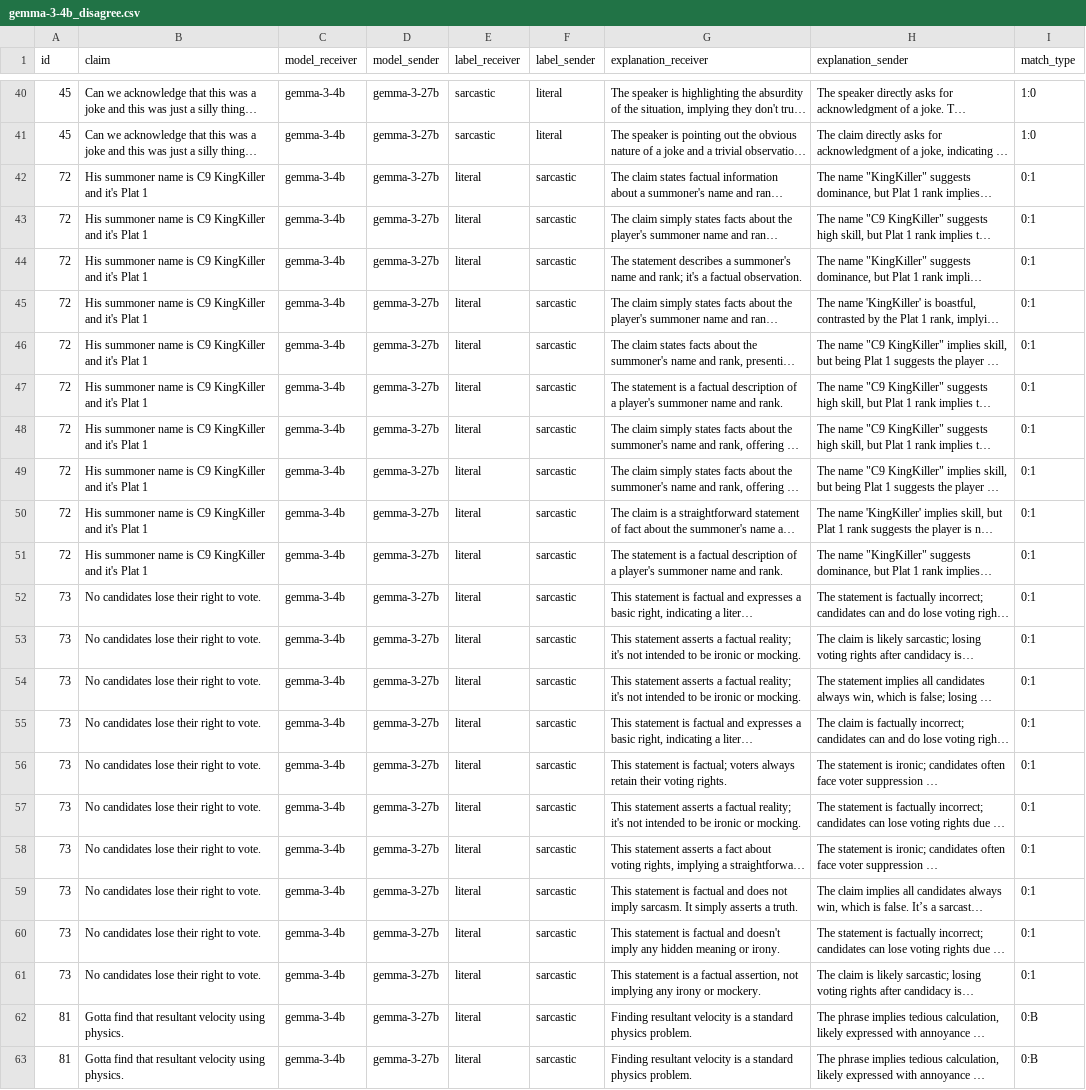
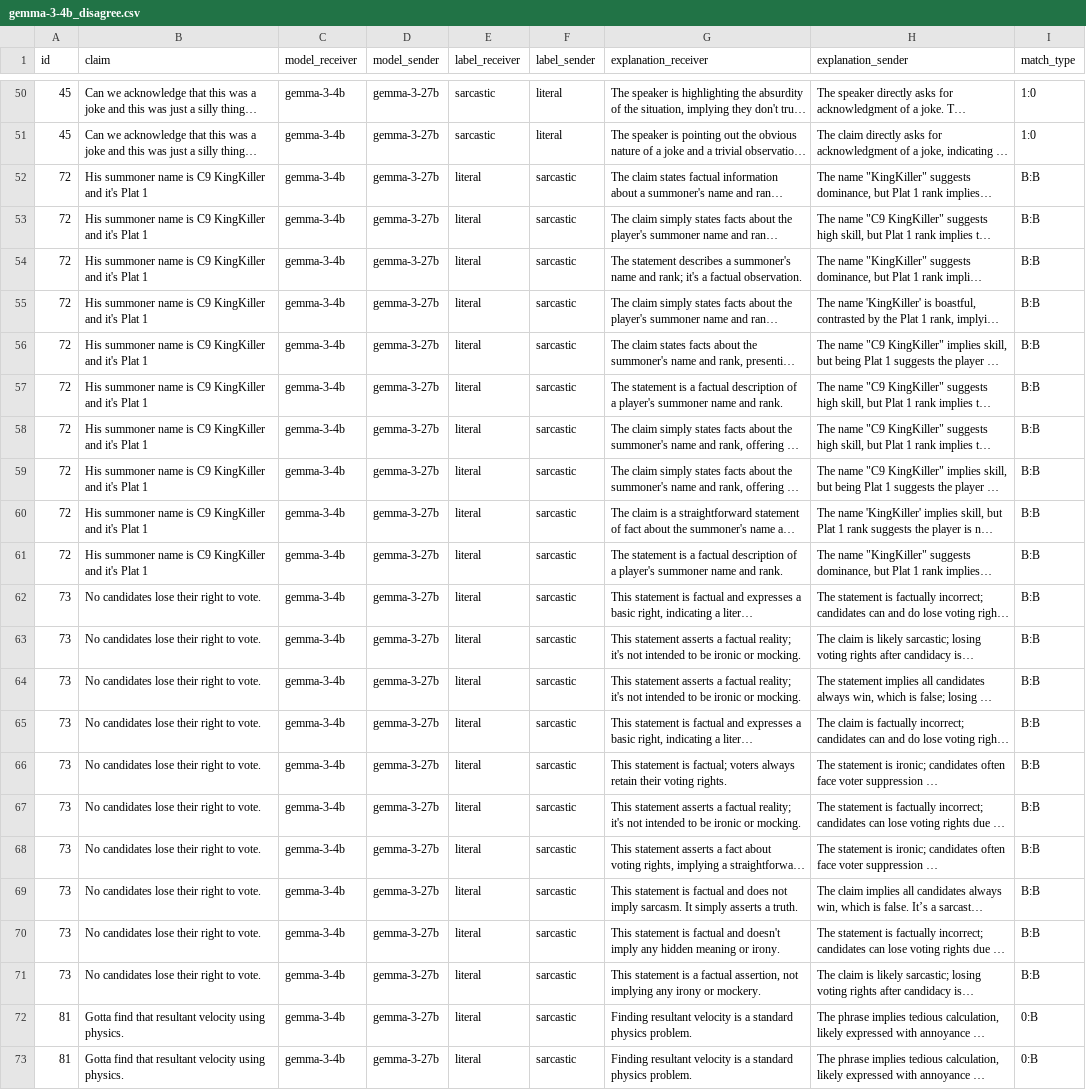
Before and after one commit to fridanl/thesis-mas, a CSV file: subsample_testdata/gemma-3-4b_disagree.csv, drawn as a sheet; only a part is shown, gaps mark what is left out; long unchanged cells end in …; addresses are those after the commit; the diff covers the shown part only; the diff names each change by its address in the sheet, - before the commit and + after, or states it on an @@ line.

```diff
--- a/subsample_testdata/gemma-3-4b_disagree.csv
+++ b/subsample_testdata/gemma-3-4b_disagree.csv
-I52:I71 (match_type): 0:1
+I52:I71 (match_type): B:B
```
Also changed, not shown: 10 added rows and 20 edited cells elsewhere in this file, 3 other files.
